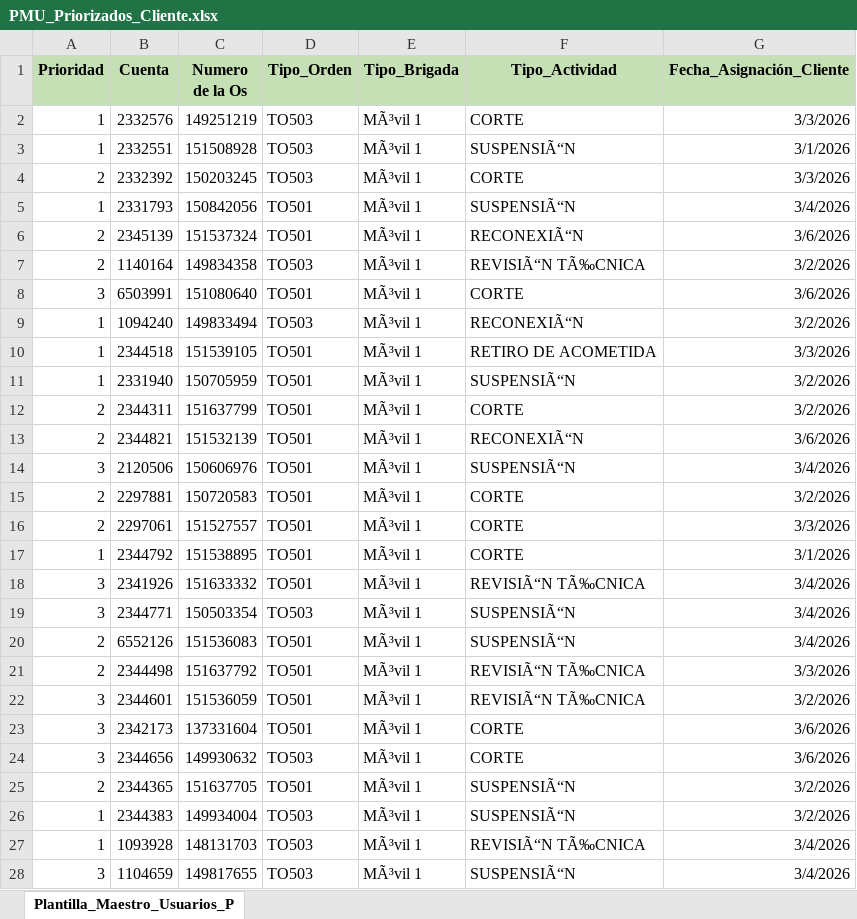
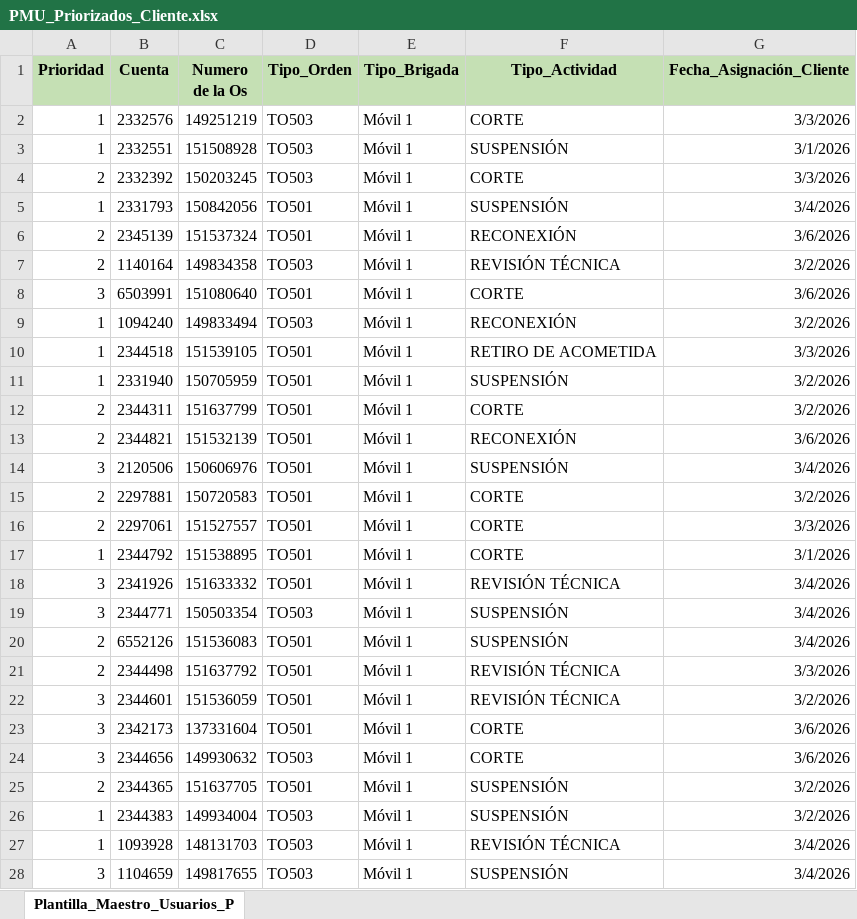
Before and after one commit to daycoder-dc/scrc_asignar_priorizacion, an Excel workbook: schemas/PMU_Priorizados_Cliente.xlsx, sheet Plantilla_Maestro_Usuarios_P, drawn as a sheet; only a part is shown; values as stored, in another font and other column widths than the file's, no borders; the diff covers the shown part only; the diff names each change by its address in the sheet, - before the commit and + after, or states it on an @@ line.

```diff
--- a/schemas/PMU_Priorizados_Cliente.xlsx (sheet Plantilla_Maestro_Usuarios_P)
+++ b/schemas/PMU_Priorizados_Cliente.xlsx (sheet Plantilla_Maestro_Usuarios_P)
-E2:E28 (Tipo_Brigada): MÃ³vil 1
+E2:E28 (Tipo_Brigada): Móvil 1
-F3 (Tipo_Actividad): SUSPENSIÃ“N
+F3 (Tipo_Actividad): SUSPENSIÓN
-F5 (Tipo_Actividad): SUSPENSIÃ“N
+F5 (Tipo_Actividad): SUSPENSIÓN
-F6 (Tipo_Actividad): RECONEXIÃ“N
+F6 (Tipo_Actividad): RECONEXIÓN
-F7 (Tipo_Actividad): REVISIÃ“N TÃ‰CNICA
+F7 (Tipo_Actividad): REVISIÓN TÉCNICA
-F9 (Tipo_Actividad): RECONEXIÃ“N
+F9 (Tipo_Actividad): RECONEXIÓN
-F11 (Tipo_Actividad): SUSPENSIÃ“N
+F11 (Tipo_Actividad): SUSPENSIÓN
-F13 (Tipo_Actividad): RECONEXIÃ“N
+F13 (Tipo_Actividad): RECONEXIÓN
-F14 (Tipo_Actividad): SUSPENSIÃ“N
+F14 (Tipo_Actividad): SUSPENSIÓN
-F18 (Tipo_Actividad): REVISIÃ“N TÃ‰CNICA
+F18 (Tipo_Actividad): REVISIÓN TÉCNICA
-F19:F20 (Tipo_Actividad): SUSPENSIÃ“N
+F19:F20 (Tipo_Actividad): SUSPENSIÓN
-F21:F22 (Tipo_Actividad): REVISIÃ“N TÃ‰CNICA
+F21:F22 (Tipo_Actividad): REVISIÓN TÉCNICA
-F25:F26 (Tipo_Actividad): SUSPENSIÃ“N
+F25:F26 (Tipo_Actividad): SUSPENSIÓN
-F27 (Tipo_Actividad): REVISIÃ“N TÃ‰CNICA
+F27 (Tipo_Actividad): REVISIÓN TÉCNICA
-F28 (Tipo_Actividad): SUSPENSIÃ“N
+F28 (Tipo_Actividad): SUSPENSIÓN
```
Also changed, not shown: 36 edited cells elsewhere in this sheet, 6 other files.
